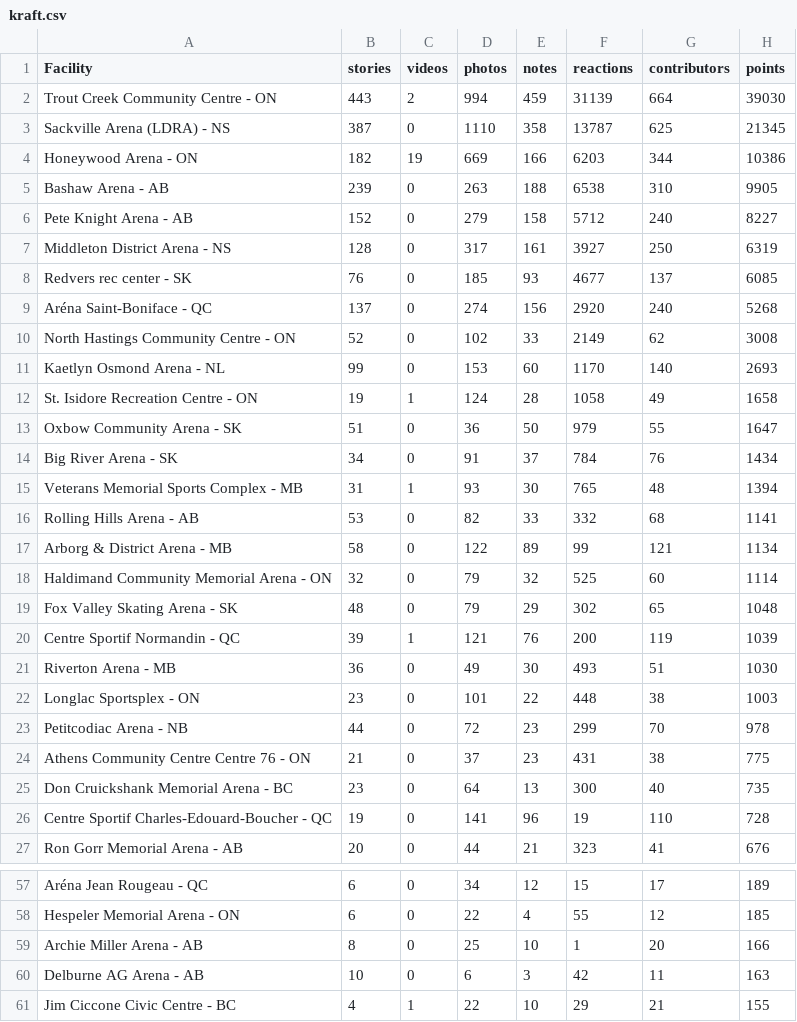
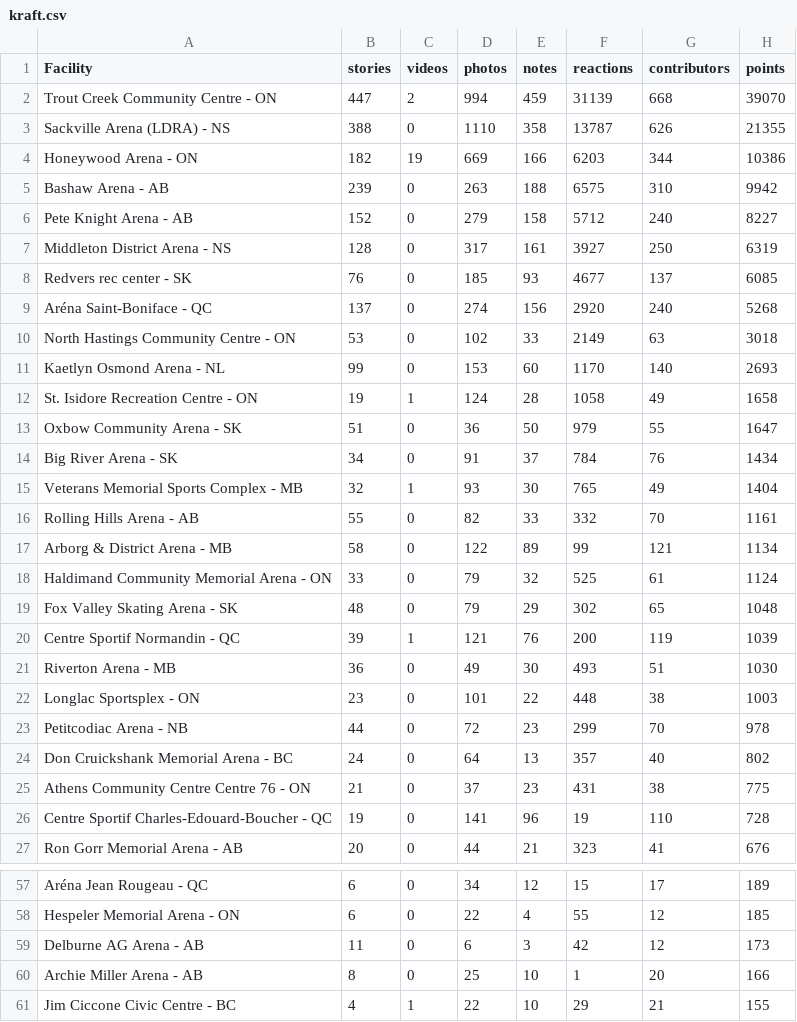
Before and after one commit to madgetr/hockeyville, a CSV file: data/kraft.csv, drawn as a sheet; only a part is shown, gaps mark what is left out; the diff covers the shown part only.

```diff
--- a/data/kraft.csv
+++ b/data/kraft.csv
@@ -1,6 +1,6 @@
 Facility, stories, videos, photos, notes, reactions, contributors, points
-Trout Creek Community Centre - ON,443,2,994,459,31139,664,39030
-Sackville Arena (LDRA) - NS,387,0,1110,358,13787,625,21345
+Trout Creek Community Centre - ON,447,2,994,459,31139,668,39070
+Sackville Arena (LDRA) - NS,388,0,1110,358,13787,626,21355
 Honeywood Arena - ON,182,19,669,166,6203,344,10386
-Bashaw Arena - AB,239,0,263,188,6538,310,9905
+Bashaw Arena - AB,239,0,263,188,6575,310,9942
 Pete Knight Arena - AB,152,0,279,158,5712,240,8227
@@ -9,3 +9,3 @@ Redvers rec center - SK,76,0,185,93,4677,137,6085
 Aréna Saint-Boniface - QC,137,0,274,156,2920,240,5268
-North Hastings Community Centre - ON,52,0,102,33,2149,62,3008
+North Hastings Community Centre - ON,53,0,102,33,2149,63,3018
 Kaetlyn Osmond Arena - NL,99,0,153,60,1170,140,2693
@@ -14,6 +14,6 @@ Oxbow Community Arena - SK,51,0,36,50,979,55,1647
 Big River Arena - SK,34,0,91,37,784,76,1434
-Veterans Memorial Sports Complex - MB,31,1,93,30,765,48,1394
-Rolling Hills Arena - AB,53,0,82,33,332,68,1141
+Veterans Memorial Sports Complex - MB,32,1,93,30,765,49,1404
+Rolling Hills Arena - AB,55,0,82,33,332,70,1161
 Arborg & District Arena - MB,58,0,122,89,99,121,1134
-Haldimand Community Memorial Arena - ON,32,0,79,32,525,60,1114
+Haldimand Community Memorial Arena - ON,33,0,79,32,525,61,1124
 Fox Valley Skating Arena - SK,48,0,79,29,302,65,1048
@@ -23,4 +23,4 @@ Longlac Sportsplex - ON,23,0,101,22,448,38,1003
 Petitcodiac Arena - NB,44,0,72,23,299,70,978
+Don Cruickshank Memorial Arena - BC,24,0,64,13,357,40,802
 Athens Community Centre Centre 76 - ON,21,0,37,23,431,38,775
-Don Cruickshank Memorial Arena - BC,23,0,64,13,300,40,735
 Centre Sportif Charles-Edouard-Boucher - QC,19,0,141,96,19,110,728
@@ -58,4 +58,4 @@ Aréna Jean Rougeau - QC,6,0,34,12,15,17,189
 Hespeler Memorial Arena - ON,6,0,22,4,55,12,185
+Delburne AG Arena - AB,11,0,6,3,42,12,173
 Archie Miller Arena - AB,8,0,25,10,1,20,166
-Delburne AG Arena - AB,10,0,6,3,42,11,163
 Jim Ciccone Civic Centre - BC,4,1,22,10,29,21,155
```
Also changed, not shown: 4 added rows, 3 removed rows and 5 edited cells elsewhere in this file, data/authors.csv, data/kraft_by_date.csv, 6 other files.
